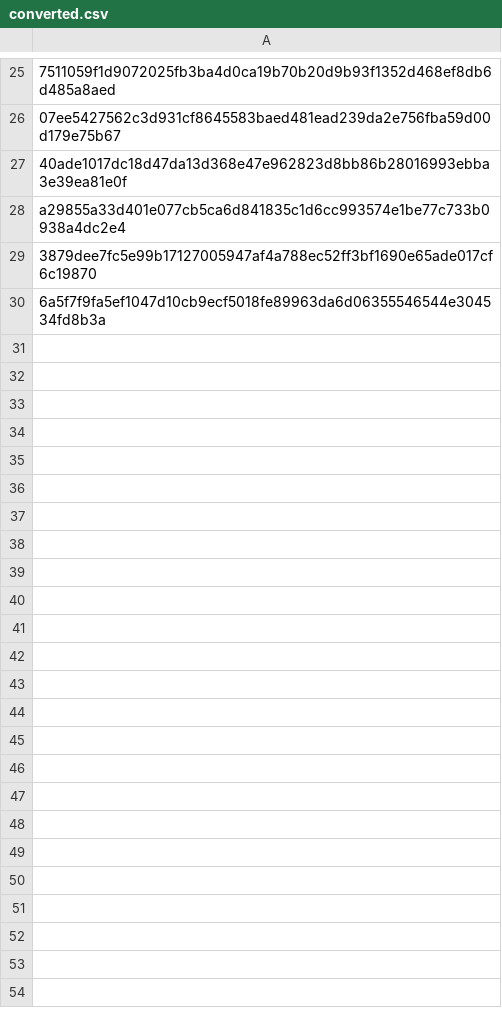
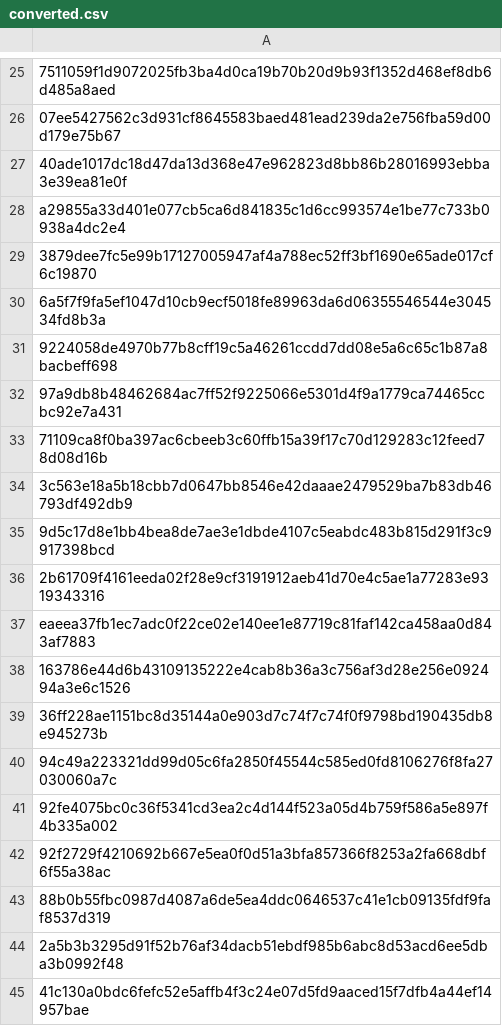
Before and after one commit to neoocean/listen-while-walking, a CSV file: converted.csv, drawn as a sheet; only a part is shown, gaps mark what is left out; the diff names each change by its address in the sheet, - before the commit and + after, or states it on an @@ line.

```diff
--- a/converted.csv
+++ b/converted.csv
+row 31: 9224058de4970b77b8cff19c5a46261ccdd7dd08e5a6c65c1b87a8bacbeff698
+row 32: 97a9db8b48462684ac7ff52f9225066e5301d4f9a1779ca74465ccbc92e7a431
+row 33: 71109ca8f0ba397ac6cbeeb3c60ffb15a39f17c70d129283c12feed78d08d16b
+row 34: 3c563e18a5b18cbb7d0647bb8546e42daaae2479529ba7b83db46793df492db9
+row 35: 9d5c17d8e1bb4bea8de7ae3e1dbde4107c5eabdc483b815d291f3c9917398bcd
+row 36: 2b61709f4161eeda02f28e9cf3191912aeb41d70e4c5ae1a77283e9319343316
+row 37: eaeea37fb1ec7adc0f22ce02e140ee1e87719c81faf142ca458aa0d843af7883
+row 38: 163786e44d6b43109135222e4cab8b36a3c756af3d28e256e092494a3e6c1526
+row 39: 36ff228ae1151bc8d35144a0e903d7c74f7c74f0f9798bd190435db8e945273b
+row 40: 94c49a223321dd99d05c6fa2850f45544c585ed0fd8106276f8fa27030060a7c
+row 41: 92fe4075bc0c36f5341cd3ea2c4d144f523a05d4b759f586a5e897f4b335a002
+row 42: 92f2729f4210692b667e5ea0f0d51a3bfa857366f8253a2fa668dbf6f55a38ac
+row 43: 88b0b55fbc0987d4087a6de5ea4ddc0646537c41e1cb09135fdf9faf8537d319
+row 44: 2a5b3b3295d91f52b76af34dacb51ebdf985b6abc8d53acd6ee5dba3b0992f48
+row 45: 41c130a0bdc6fefc52e5affb4f3c24e07d5fd9aaced15f7dfb4a44ef14957bae
```
Also changed, not shown: 2 other files.
